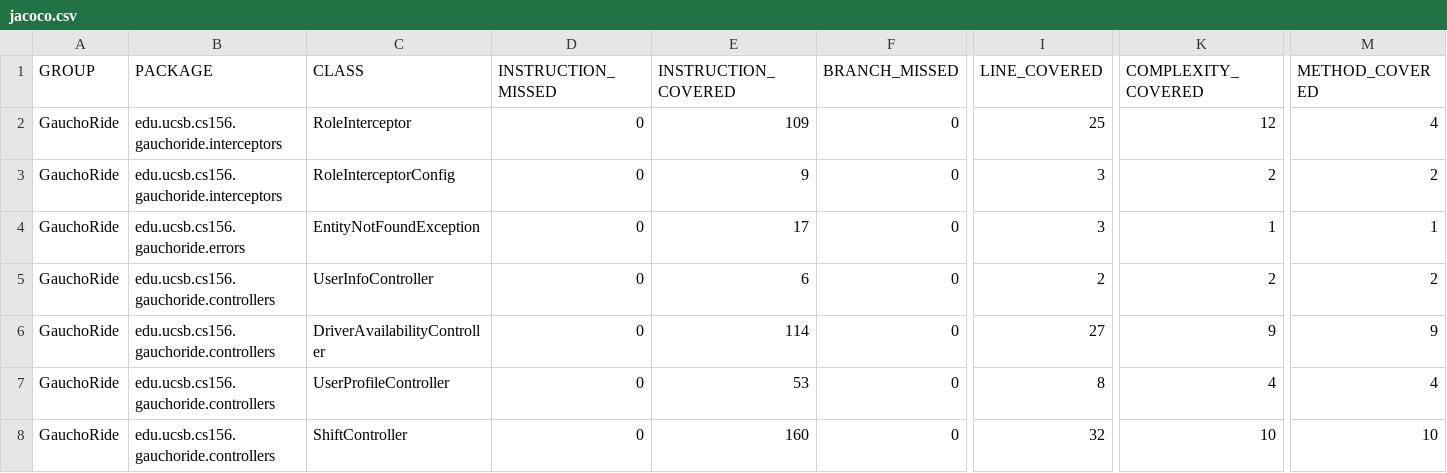
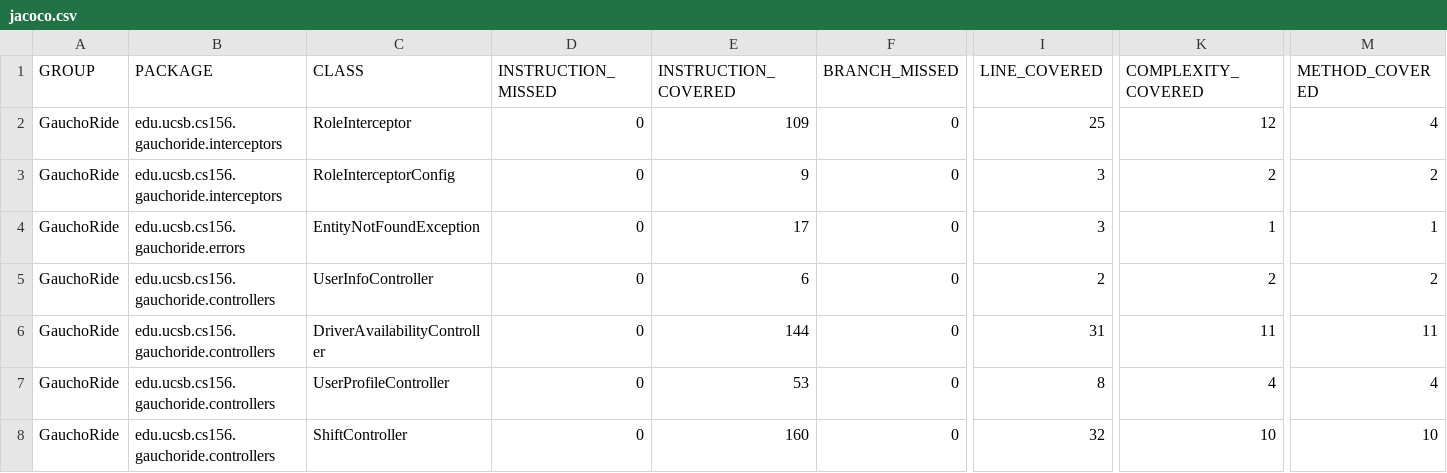
Before and after one commit to ucsb-cs156-w24/proj-gauchoride-w24-7pm-1, a CSV file: prs/38/jacoco/jacoco.csv, drawn as a sheet; only a part is shown, gaps mark what is left out; the diff names each change by its address in the sheet, - before the commit and + after, or states it on an @@ line.

```diff
--- a/prs/38/jacoco/jacoco.csv
+++ b/prs/38/jacoco/jacoco.csv
-E6 (INSTRUCTION_COVERED): 114
+E6 (INSTRUCTION_COVERED): 144
-I6 (LINE_COVERED): 27
+I6 (LINE_COVERED): 31
-K6 (COMPLEXITY_COVERED): 9
+K6 (COMPLEXITY_COVERED): 11
-M6 (METHOD_COVERED): 9
+M6 (METHOD_COVERED): 11
```
Also changed, not shown: 7 other files.
